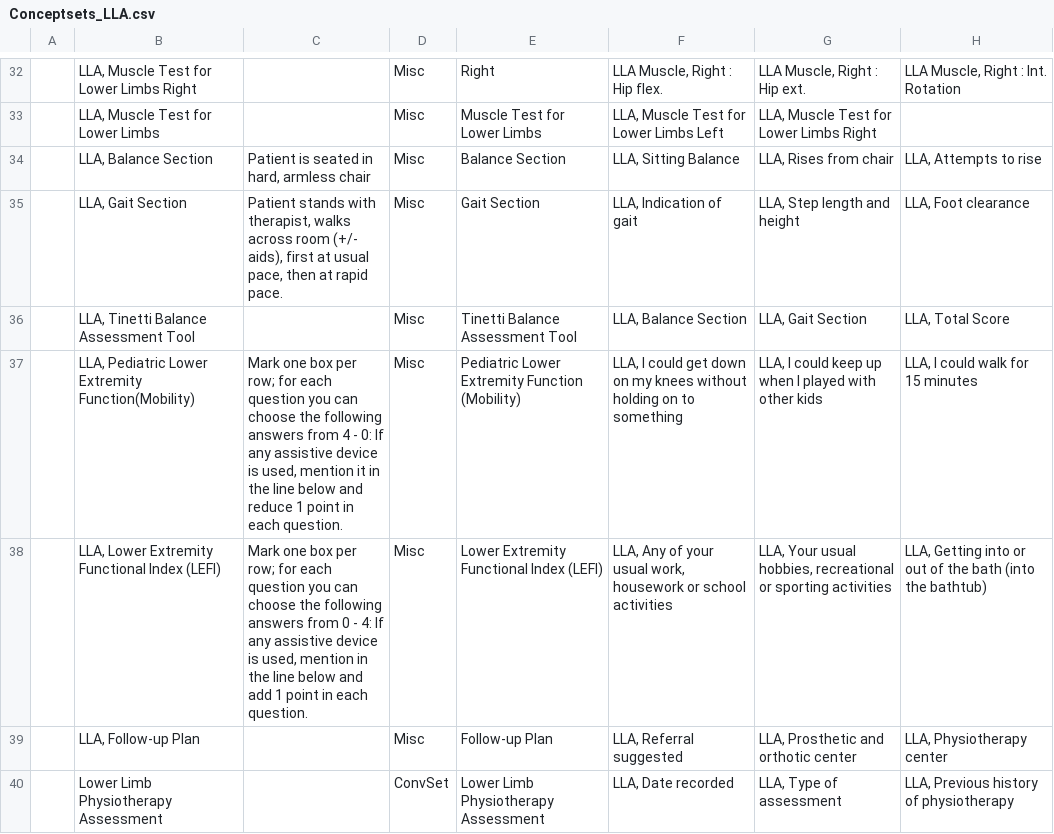
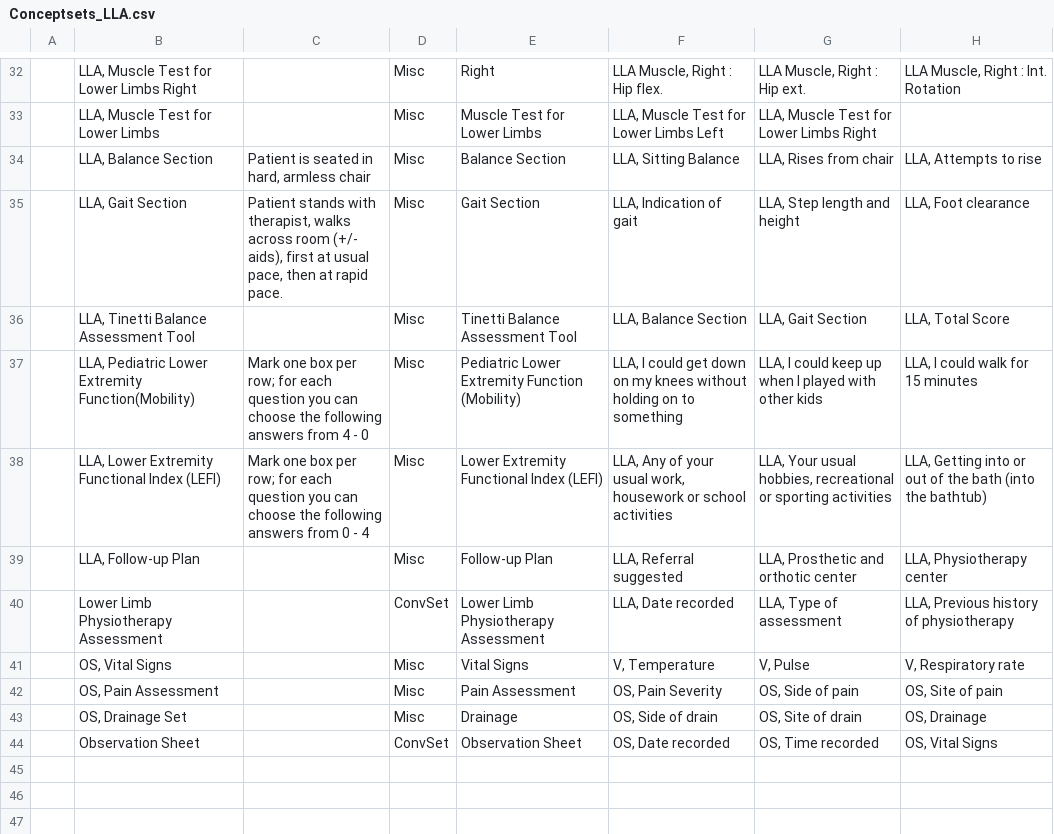
Before and after one commit to trodriguezmsf/amman-config, a CSV file: openmrs/ammancsv/release3.4/Conceptsets_LLA.csv, drawn as a sheet; only a part is shown, gaps mark what is left out; the shorter side is filled out with more unchanged rows; the diff names each change by its address in the sheet, - before the commit and + after, or states it on an @@ line.

```diff
--- a/openmrs/ammancsv/release3.4/Conceptsets_LLA.csv
+++ b/openmrs/ammancsv/release3.4/Conceptsets_LLA.csv
-C37: …4 - 0: If any assistive device is used, mention it in the line below and reduce 1 point in each question.
+C37: …4 - 0
-C38: …0 - 4: If any assistive device is used, mention in the line below and add 1 point in each question.
+C38: …0 - 4
```
Also changed, not shown: openmrs/ammancsv/release3.4/concept_setsula.csv.
